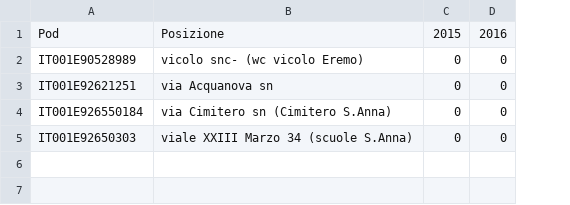
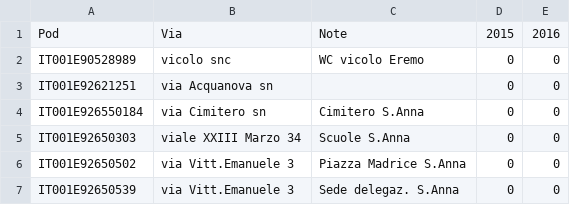
Before and after one commit to caltabellotta/opendata_comune, a CSV file: consumi_enel.csv, drawn as a sheet; removed rows and columns are numbered as before the commit, all else as after; the diff names each change by its address in the sheet, - before the commit and + after, or states it on an @@ line.

Commit message:
Update consumi_enel.csv

```diff
--- a/consumi_enel.csv
+++ b/consumi_enel.csv
-column B, rows 1-5: Posizione | vicolo snc- (wc vicolo Eremo) | via Acquanova sn | via Cimitero sn (Cimitero S.Anna) | viale XXIII Marzo 34 (scuole S.Anna)
+column B, rows 1-5: Via | vicolo snc | via Acquanova sn | via Cimitero sn | viale XXIII Marzo 34
+column C, rows 1-5: Note | WC vicolo Eremo |  | Cimitero S.Anna | Scuole S.Anna
+row 6: IT001E92650502 | via Vitt.Emanuele 3 | Piazza Madrice S.Anna | 0 | 0
+row 7: IT001E92650539 | via Vitt.Emanuele 3 | Sede delegaz. S.Anna | 0 | 0
```
